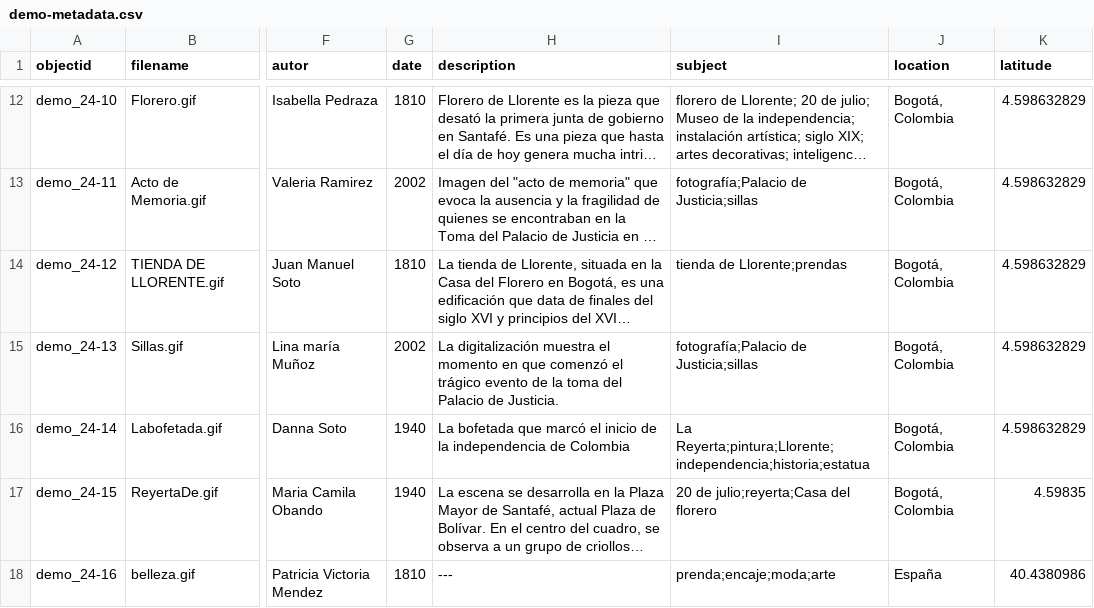
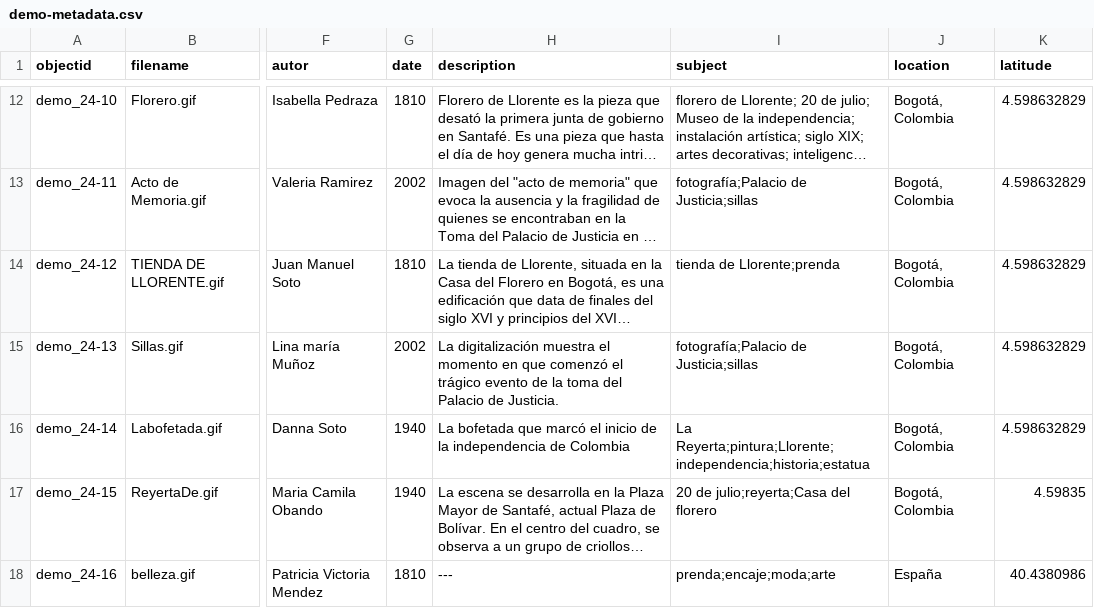
Before and after one commit to nitaacosta/museogif, a CSV file: _data/demo-metadata.csv, drawn as a sheet; only a part is shown, gaps mark what is left out; long unchanged cells end in …; the diff names each change by its address in the sheet, - before the commit and + after, or states it on an @@ line.

Commit message:
Update demo-metadata.csv

```diff
--- a/_data/demo-metadata.csv
+++ b/_data/demo-metadata.csv
-I14 (subject): tienda de Llorente;prendas
+I14 (subject): tienda de Llorente;prenda
```
